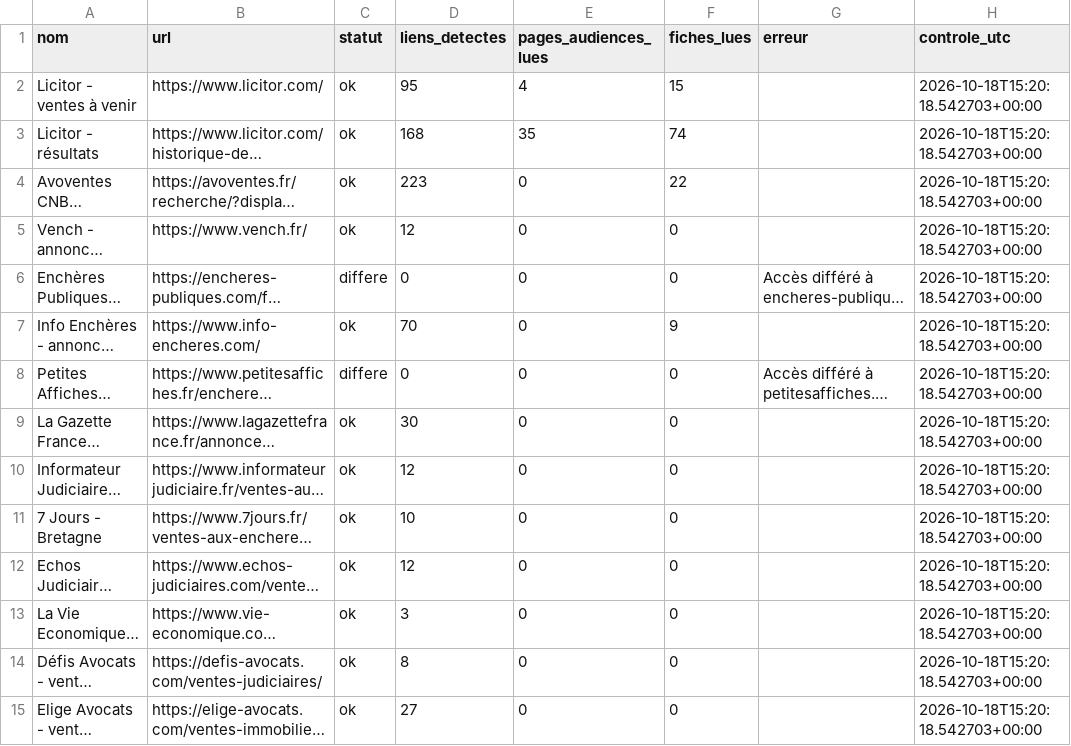
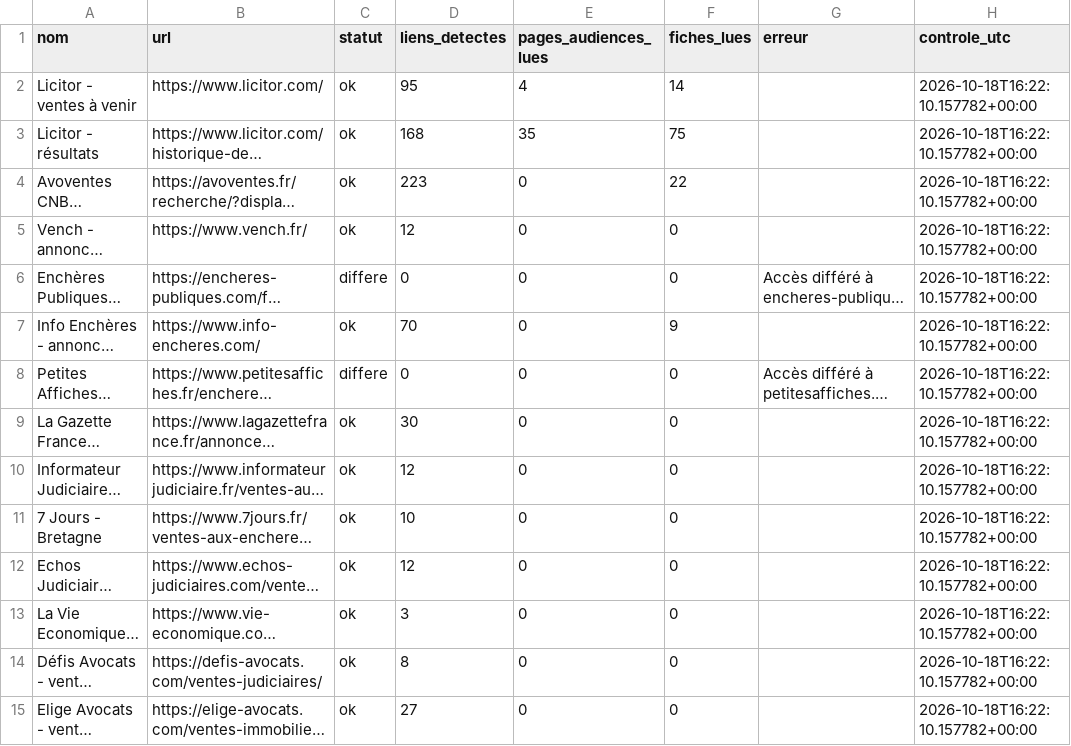
Before and after one commit to adjudications-france-monitor/adjudications-france-monitor, a CSV file: rapports/sources.csv, drawn as a sheet; only a part is shown; long unchanged cells end in …; the diff covers the shown part only; the diff names each change by its address in the sheet, - before the commit and + after, or states it on an @@ line.

```diff
--- a/rapports/sources.csv
+++ b/rapports/sources.csv
-F2 (fiches_lues): 15
+F2 (fiches_lues): 14
-H2:H15 (controle_utc): 2026-10-18T15:20:18.542703+00:00
+H2:H15 (controle_utc): 2026-10-18T16:22:10.157782+00:00
-F3 (fiches_lues): 74
+F3 (fiches_lues): 75
```
Also changed, not shown: 29 edited cells elsewhere in this file, rapports/dernier.csv, 2 other files.
